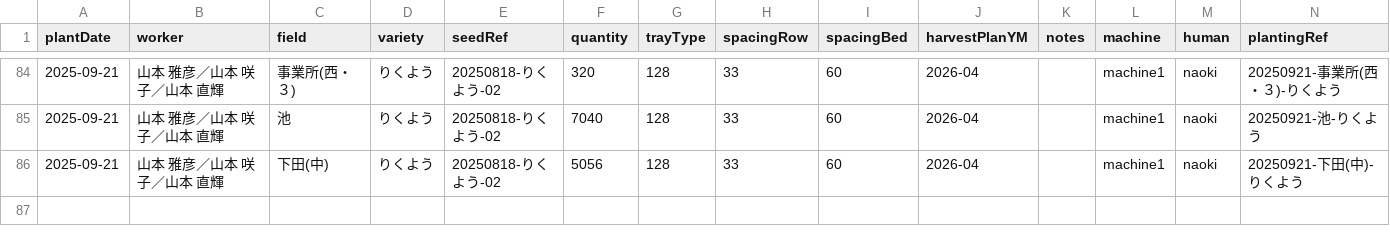
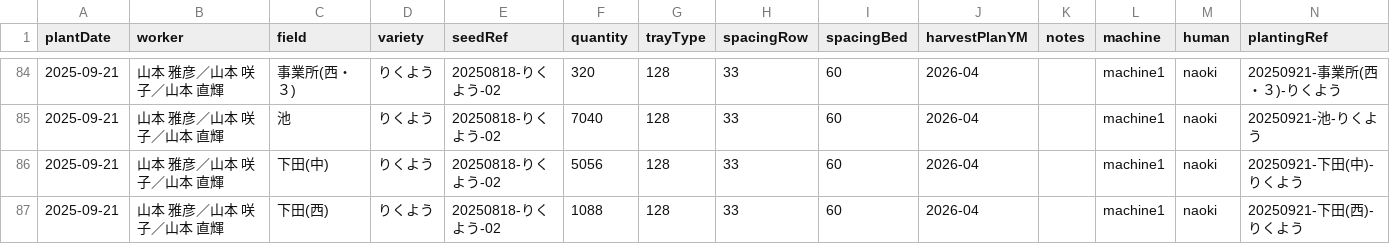
Before and after one commit to yamamoto-to-farm/yamamoto-farm-log, a CSV file: logs/planting/all.csv, drawn as a sheet; only a part is shown, gaps mark what is left out.

```diff
--- a/logs/planting/all.csv
+++ b/logs/planting/all.csv
@@ -86 +86,2 @@ plantDate,worker,field,variety,seedRef,quantity,trayType,spacingRow,spacingBed,h
 2025-09-21,山本 雅彦／山本 咲子／山本 直輝,下田(中),りくよう,20250818-りくよう-02,5056,128,33,60,2026-04,,machine1,naoki,20250921-下田(中)-りくよう
+2025-09-21,山本 雅彦／山本 咲子／山本 直輝,下田(西),りくよう,20250818-りくよう-02,1088,128,33,60,2026-04,,machine1,naoki,20250921-下田(西)-りくよう
```
Also changed, not shown: 1 other file.
